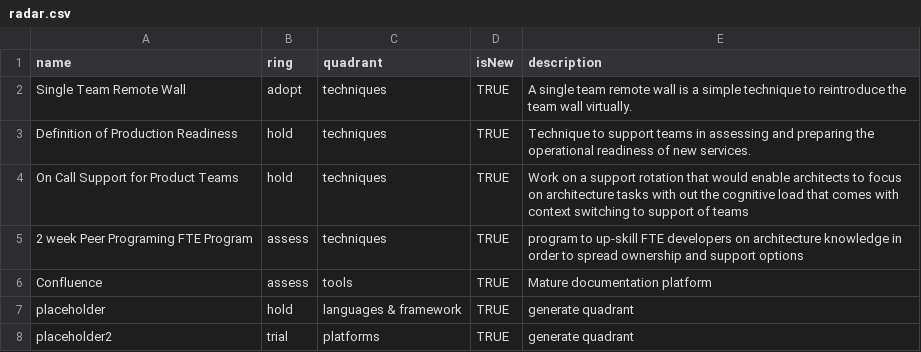
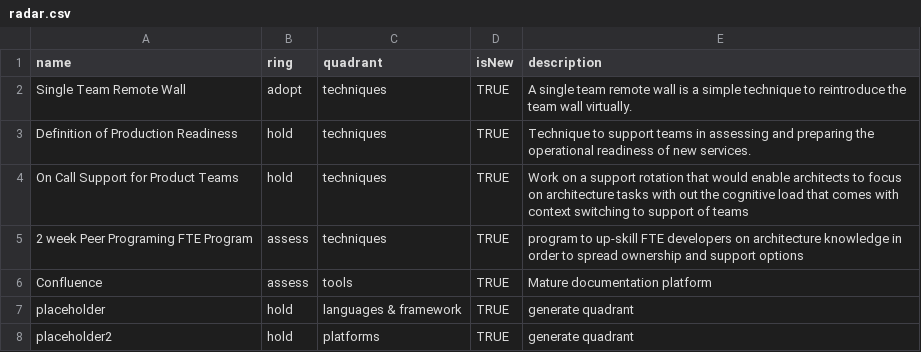
Before and after one commit to gjfrawley/TechRadar, a CSV file: radar.csv, drawn as a sheet.

Commit message:
Update radar.csv

```diff
--- a/radar.csv
+++ b/radar.csv
@@ -7,2 +7,2 @@ Confluence,assess,tools,TRUE,"Mature documentation platform"
 placeholder,hold,languages & framework,TRUE,"generate quadrant"
-placeholder2,trial,platforms,TRUE,"generate quadrant"
+placeholder2,hold,platforms,TRUE,"generate quadrant"
```
